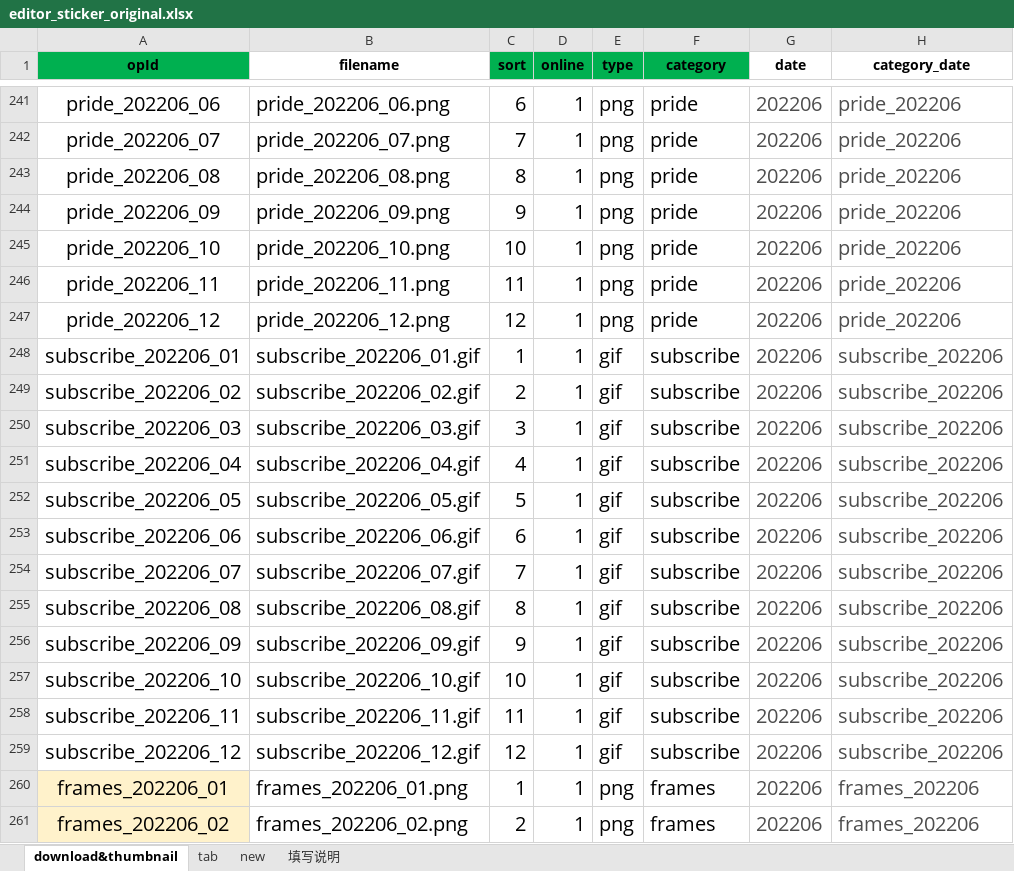
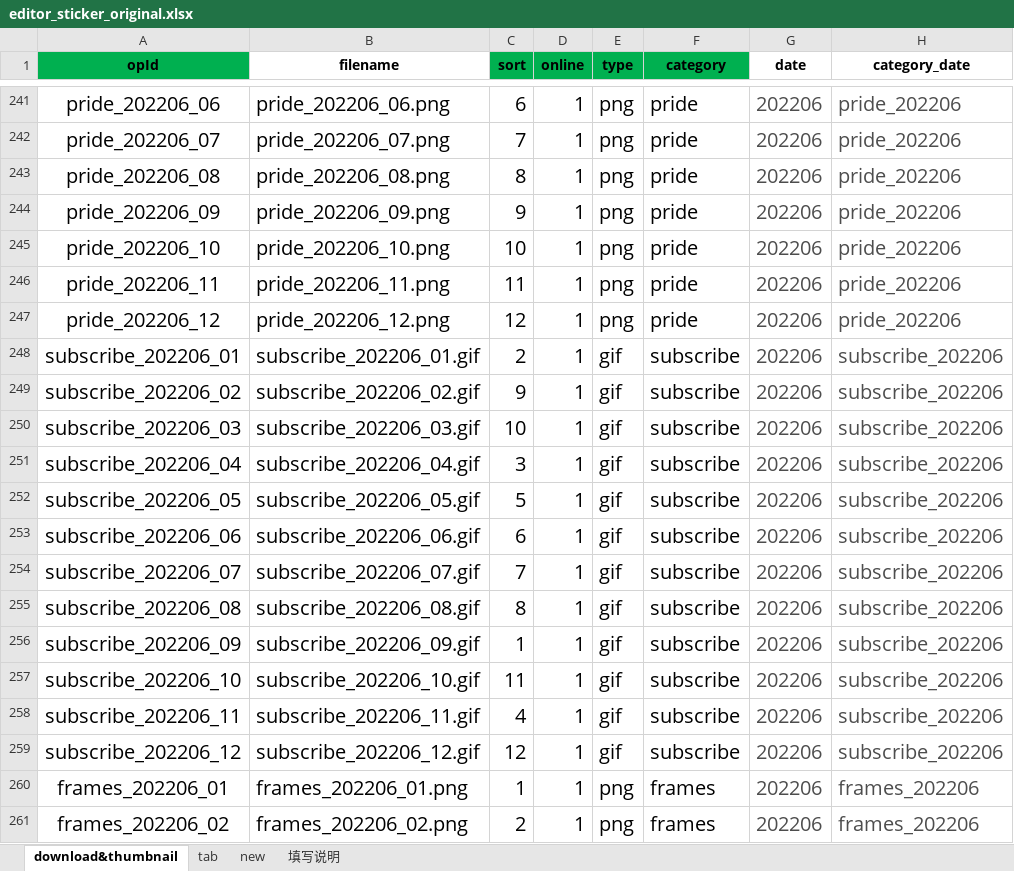
Before and after one commit to Peterfelee/upload_sitckers_aws_amplify, an Excel workbook: amplify/data/develop/from/editor_sticker_original.xlsx, sheet download&thumbnail, drawn as a sheet; only a part is shown, gaps mark what is left out; values as stored, in another font and other column widths than the file's, no borders; the diff covers the shown part only; the diff names each change by its address in the sheet, - before the commit and + after, or states it on an @@ line.

```diff
--- a/amplify/data/develop/from/editor_sticker_original.xlsx (sheet download&thumbnail)
+++ b/amplify/data/develop/from/editor_sticker_original.xlsx (sheet download&thumbnail)
-C248 (sort): 1
+C248 (sort): 2
-C249 (sort): 2
+C249 (sort): 9
-C250 (sort): 3
+C250 (sort): 10
-C251 (sort): 4
+C251 (sort): 3
-C256 (sort): 9
+C256 (sort): 1
-C257 (sort): 10
+C257 (sort): 11
-C258 (sort): 11
+C258 (sort): 4
-A260:A261 fill: #FFF2CB
+A260:A261 fill: none
```
Also changed, not shown: 137 added rows, 1 edited cell and cell formats elsewhere in this sheet, sheet tab, sheet new, sheet 填写说明, hidden cells, amplify/data/develop/local/editor_sticker_local.xlsx, amplify/data/develop/local/editor_sticker_local_category.xlsx, 12 other files.
